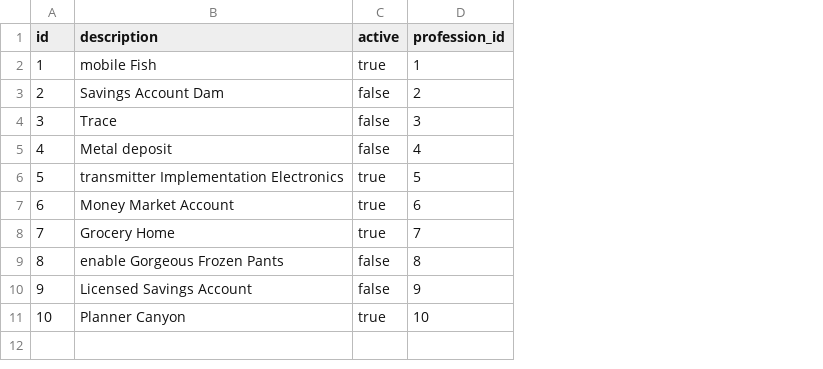
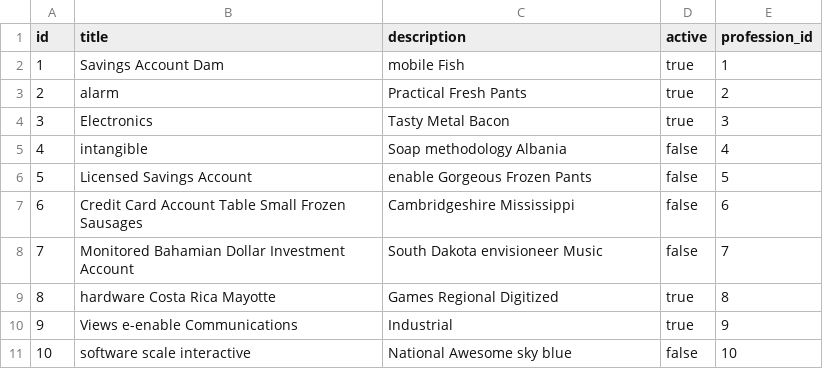
Before and after one commit to leyanessantiago/job-posting, a CSV file: src/main/resources/config/liquibase/fake-data/advertisement.csv, drawn as a sheet; addresses are those after the commit; the diff names each change by its address in the sheet, - before the commit and + after, or states it on an @@ line.

Commit message:
Adding title field to the advertisement entity.

```diff
--- a/src/main/resources/config/liquibase/fake-data/advertisement.csv
+++ b/src/main/resources/config/liquibase/fake-data/advertisement.csv
+column B (title), rows 2-11: Savings Account Dam | alarm | Electronics | intangible | Licensed Savings Account | Credit Card Account Table Small Frozen Sausages | Monitored Bahamian Dollar Investment Account | hardware Costa Rica Mayotte | Views e-enable Communications | software scale interactive
-C3 (description): Savings Account Dam
+C3 (description): Practical Fresh Pants
-D3:D4 (active): false
+D3:D4 (active): true
-C4 (description): Trace
+C4 (description): Tasty Metal Bacon
-C5 (description): Metal deposit
+C5 (description): Soap methodology Albania
-C6 (description): transmitter Implementation Electronics
+C6 (description): enable Gorgeous Frozen Pants
-D6:D8 (active): true
+D6:D8 (active): false
-C7 (description): Money Market Account
+C7 (description): Cambridgeshire Mississippi
-C8 (description): Grocery Home
+C8 (description): South Dakota envisioneer Music
-C9 (description): enable Gorgeous Frozen Pants
+C9 (description): Games Regional Digitized
-D9:D10 (active): false
+D9:D10 (active): true
-C10 (description): Licensed Savings Account
+C10 (description): Industrial
-C11 (description): Planner Canyon
+C11 (description): National Awesome sky blue
-D11 (active): true
+D11 (active): false
```
Also changed, not shown: 8 other files.
